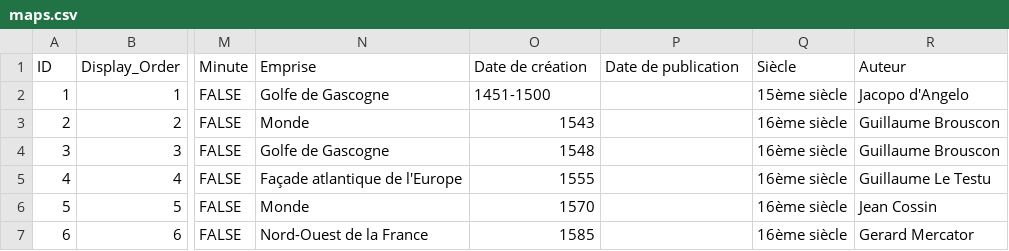
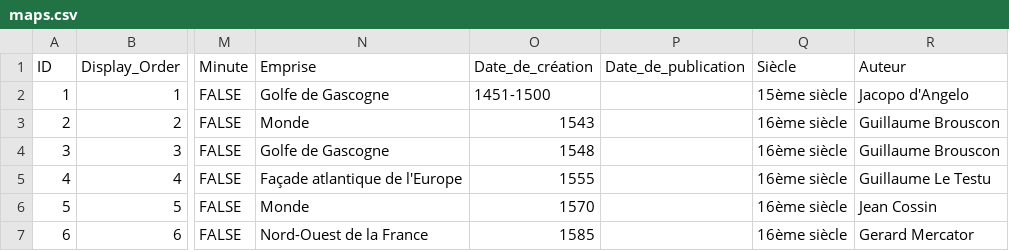
Before and after one commit to portulans/maps, a CSV file: atlas-ouessant/maps.csv, drawn as a sheet; only a part is shown, gaps mark what is left out; the diff names each change by its address in the sheet, - before the commit and + after, or states it on an @@ line.

```diff
--- a/atlas-ouessant/maps.csv
+++ b/atlas-ouessant/maps.csv
-O1: Date de création
+O1: Date_de_création
-P1: Date de publication
+P1: Date_de_publication
```
Also changed, not shown: 2 other files.
